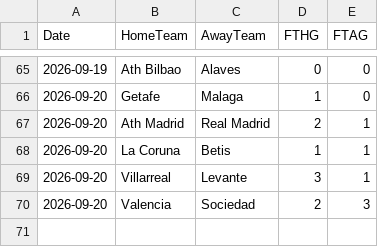
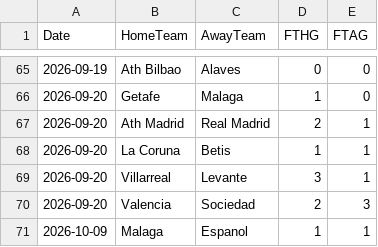
Before and after one commit to monstrekml/pronostics-app, a CSV file: data/foot/openfootball/la-liga_2627_resultats.csv, drawn as a sheet; only a part is shown, gaps mark what is left out.

```diff
--- a/data/foot/openfootball/la-liga_2627_resultats.csv
+++ b/data/foot/openfootball/la-liga_2627_resultats.csv
@@ -70 +70,2 @@ Date,HomeTeam,AwayTeam,FTHG,FTAG
 2026-09-20,Valencia,Sociedad,2,3
+2026-10-09,Malaga,Espanol,1,1
```
Also changed, not shown: data/cotes/cotes.csv, data/foot/openfootball/ligue-1_2627_resultats.csv, 1 other file.
